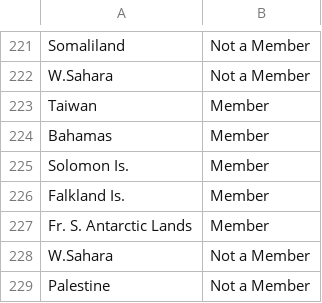
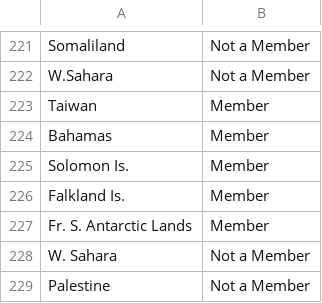
Before and after one commit to usamaqasimmian/FIT3179, a CSV file: iwc.csv, drawn as a sheet; only a part is shown, gaps mark what is left out.

Commit message:
Update iwc.csv

```diff
--- a/iwc.csv
+++ b/iwc.csv
@@ -227,3 +227,3 @@ Falkland Is.,Member
 Fr. S. Antarctic Lands,Member
-W.Sahara,Not a Member
+W. Sahara,Not a Member
 Palestine,Not a Member
```
